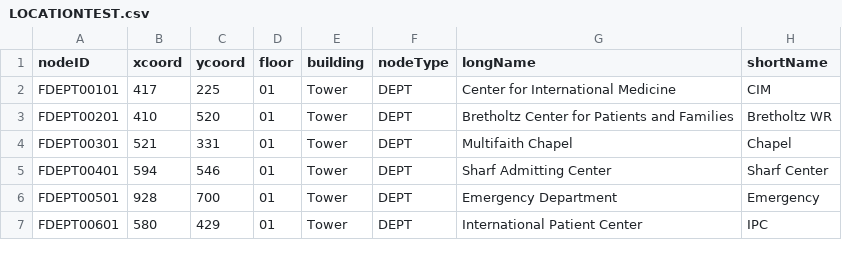
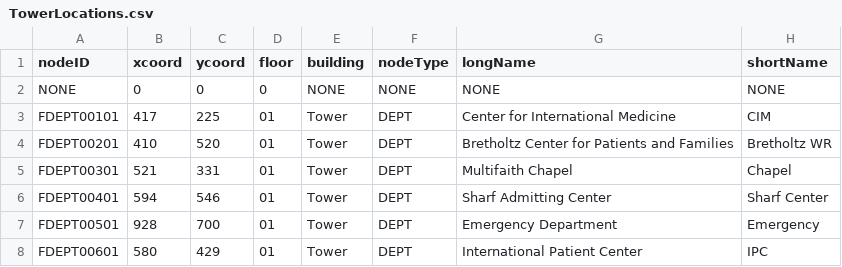
Before and after one commit to cscopetski/CS3733-D-Term-Team-W-Application, a CSV file: wApplication/CSVs/TowerLocations.csv (was wApplication/LOCATIONTEST.csv), drawn as a sheet; only a part is shown.

```diff
--- a/wApplication/LOCATIONTEST.csv
+++ b/wApplication/CSVs/TowerLocations.csv
@@ -1,2 +1,3 @@
 nodeID,xcoord,ycoord,floor,building,nodeType,longName,shortName
+NONE,0,0,0,NONE,NONE,NONE,NONE
 FDEPT00101,417,225,01,Tower,DEPT,Center for International Medicine,CIM
```
Also changed, not shown: wApplication/CSVs/MedicalEquipment.csv, 29 other files.
